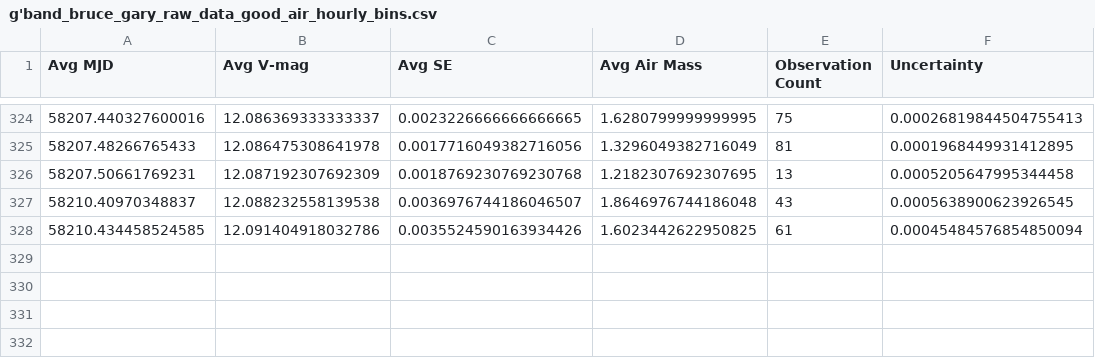
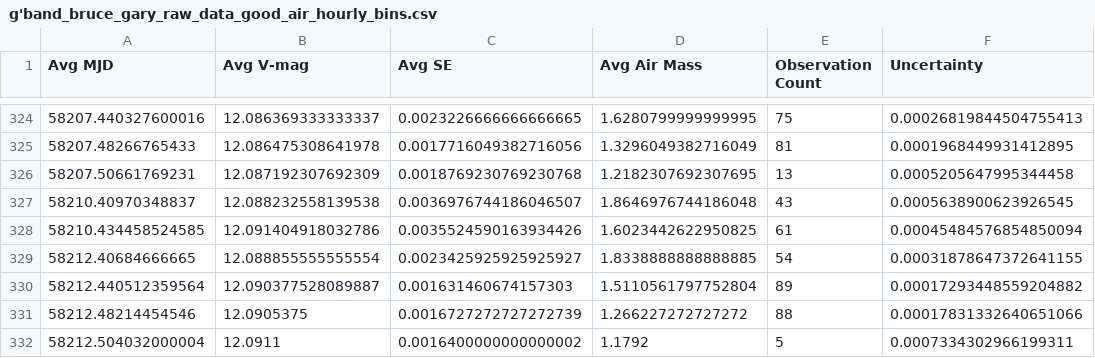
Before and after one commit to michaelreaton/BruceGaryKIC846DataTool, a CSV file: Combined/g'band_bruce_gary_raw_data_good_air_hourly_bins.csv, drawn as a sheet; only a part is shown, gaps mark what is left out.

Commit message:
Added 4/4/2018 g'band data

```diff
--- a/Combined/g'band_bruce_gary_raw_data_good_air_hourly_bins.csv
+++ b/Combined/g'band_bruce_gary_raw_data_good_air_hourly_bins.csv
@@ -328 +328,5 @@ Avg MJD,Avg V-mag,Avg SE,Avg Air Mass,Observation Count,Uncertainty
 58210.434458524585,12.091404918032786,0.0035524590163934426,1.6023442622950825,61,0.00045484576854850094
+58212.40684666665,12.088855555555554,0.0023425925925925927,1.8338888888888885,54,0.00031878647372641155
+58212.440512359564,12.090377528089887,0.001631460674157303,1.5110561797752804,89,0.00017293448559204882
+58212.48214454546,12.0905375,0.0016727272727272739,1.266227272727272,88,0.00017831332640651066
+58212.504032000004,12.0911,0.0016400000000000002,1.1792,5,0.0007334302966199311
```
Also changed, not shown: Combined/g'band_bruce_gary_raw_data_good_air_daily_bins.csv, 7 other files.
